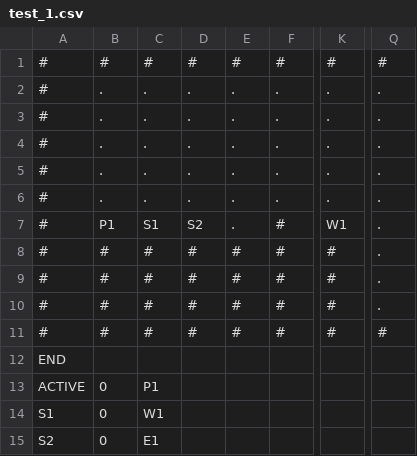
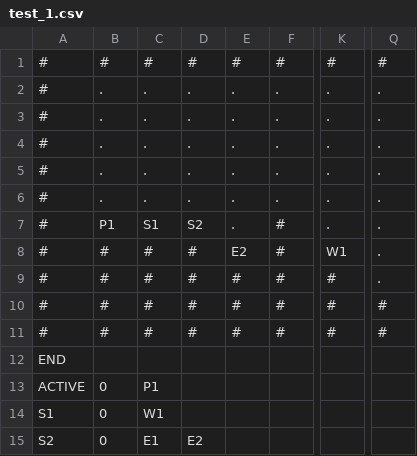
Before and after one commit to zmthy/play-dead, a CSV file: PlayDead_PSK/Platformer/Content/Story/test_1.csv, drawn as a sheet; only a part is shown, gaps mark what is left out; the diff names each change by its address in the sheet, - before the commit and + after, or states it on an @@ line.

```diff
--- a/PlayDead_PSK/Platformer/Content/Story/test_1.csv
+++ b/PlayDead_PSK/Platformer/Content/Story/test_1.csv
-K7: W1
+K7: .
-E8: #
+E8: E2
-K8: #
+K8: W1
-Q10: .
+Q10: #
-D15: (empty)
+D15: E2
```
Also changed, not shown: 1 other file.
